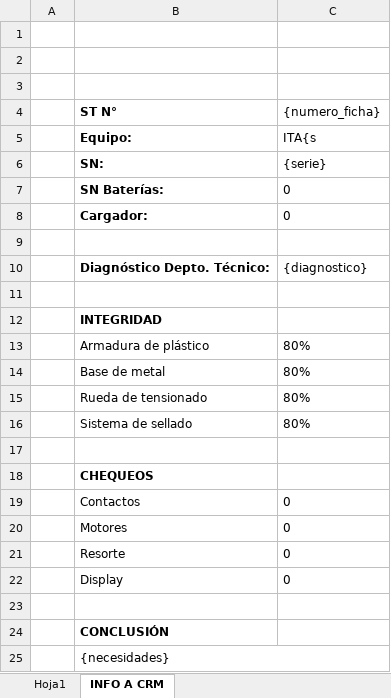
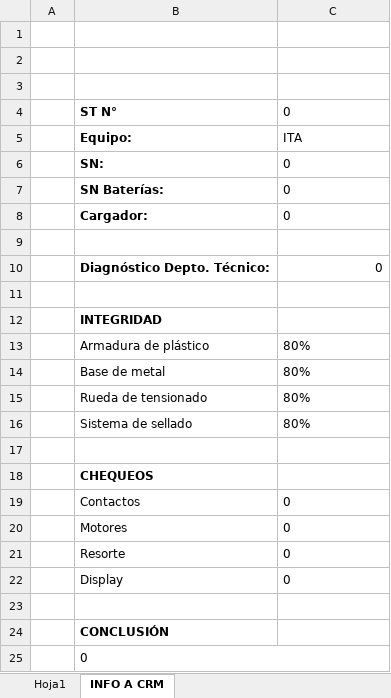
Before and after one commit to Bakal12/SoftwareDML-Testing, an Excel workbook: src/Plantilla_excel.xlsx, sheet INFO A CRM, drawn as a sheet; values as stored, in another font and other column widths than the file's, no borders; the diff names each change by its address in the sheet, - before the commit and + after, or states it on an @@ line.

```diff
--- a/src/Plantilla_excel.xlsx (sheet INFO A CRM)
+++ b/src/Plantilla_excel.xlsx (sheet INFO A CRM)
-C4: {numero_ficha}
+C4: 0
-C5: ITA{s
+C5: ITA
-C6: {serie}
+C6: 0
-C10: {diagnostico}
+C10: 0
-B25: {necesidades}
+B25: 0
```
Also changed, not shown: sheet Hoja1, 4 other files.
